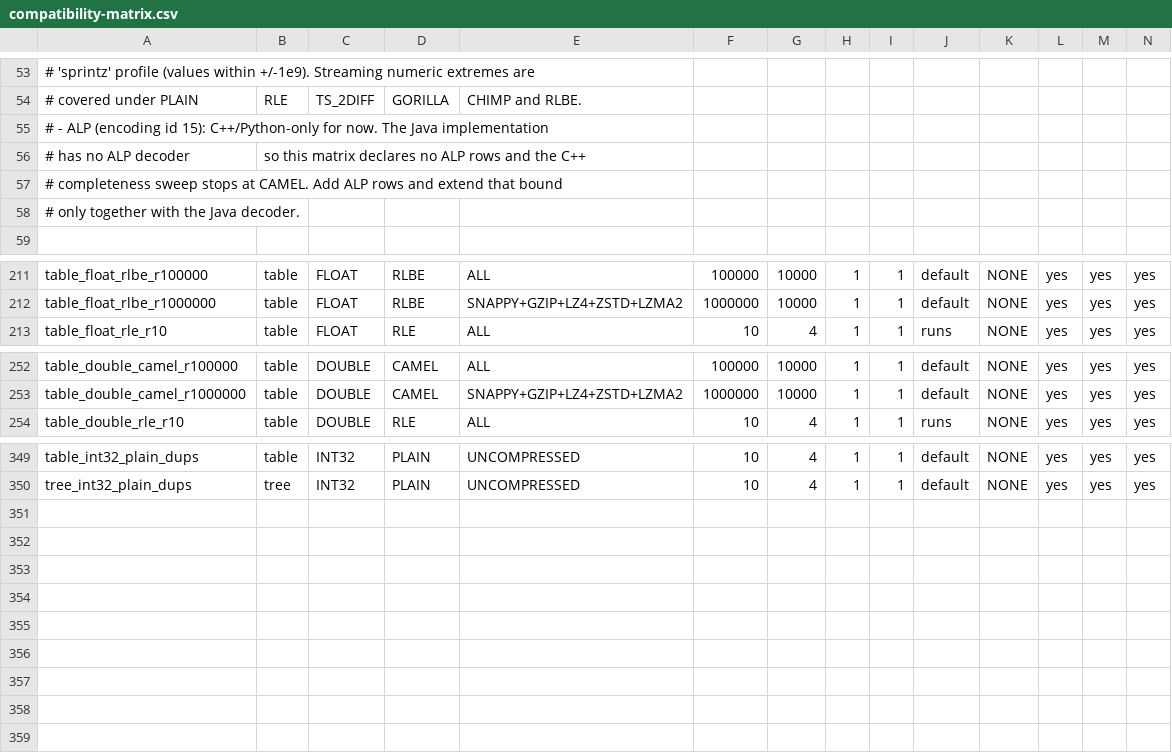
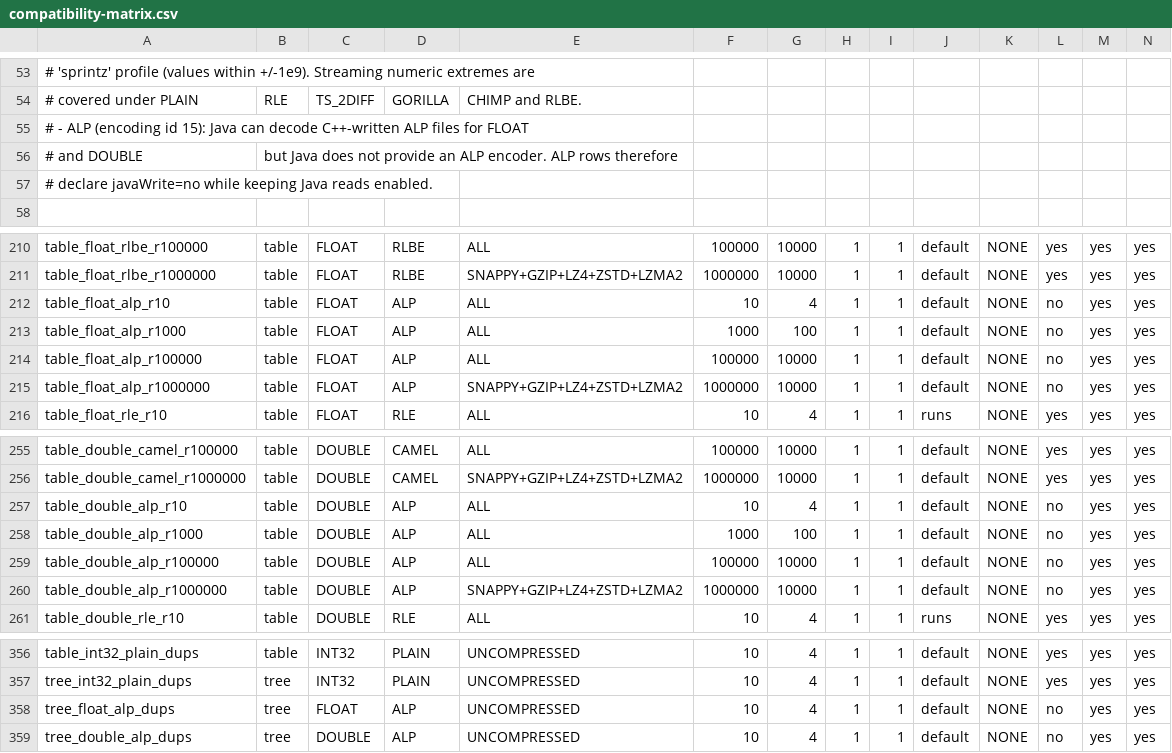
Before and after one commit to apache/tsfile, a CSV file: compat/compatibility-matrix.csv, drawn as a sheet; only a part is shown, gaps mark what is left out; removed rows and columns are numbered as before the commit, all else as after; rows hold the shown columns only; the diff names each change by its address in the sheet, - before the commit and + after, or states it on an @@ line.

```diff
--- a/compat/compatibility-matrix.csv
+++ b/compat/compatibility-matrix.csv
-A55: …id 15): C++/Python-only for now. The Java implementation
+A55: …id 15): Java can decode C++-written ALP files for FLOAT
-row 56: # has no ALP decoder | so this matrix declares no ALP rows and the C++
-row 57: # completeness sweep stops at CAMEL. Add ALP rows and extend that bound
+row 56: # and DOUBLE | but Java does not provide an ALP encoder. ALP rows therefore
-A57: # only together with the Java decoder.
+A57: # declare javaWrite=no while keeping Java reads enabled.
+row 212: table_float_alp_r10 | table | FLOAT | ALP | ALL | 10 | 4 | 1 | 1 | default | NONE | no | yes | yes
+row 213: table_float_alp_r1000 | table | FLOAT | ALP | ALL | 1000 | 100 | 1 | 1 | default | NONE | no | yes | yes
+row 214: table_float_alp_r100000 | table | FLOAT | ALP | ALL | 100000 | 10000 | 1 | 1 | default | NONE | no | yes | yes
+row 215: table_float_alp_r1000000 | table | FLOAT | ALP | SNAPPY+GZIP+LZ4+ZSTD+LZMA2 | 1000000 | 10000 | 1 | 1 | default | NONE | no | yes | yes
+row 257: table_double_alp_r10 | table | DOUBLE | ALP | ALL | 10 | 4 | 1 | 1 | default | NONE | no | yes | yes
+row 258: table_double_alp_r1000 | table | DOUBLE | ALP | ALL | 1000 | 100 | 1 | 1 | default | NONE | no | yes | yes
+row 259: table_double_alp_r100000 | table | DOUBLE | ALP | ALL | 100000 | 10000 | 1 | 1 | default | NONE | no | yes | yes
+row 260: table_double_alp_r1000000 | table | DOUBLE | ALP | SNAPPY+GZIP+LZ4+ZSTD+LZMA2 | 1000000 | 10000 | 1 | 1 | default | NONE | no | yes | yes
+row 358: tree_float_alp_dups | tree | FLOAT | ALP | UNCOMPRESSED | 10 | 4 | 1 | 1 | default | NONE | no | yes | yes
+row 359: tree_double_alp_dups | tree | DOUBLE | ALP | UNCOMPRESSED | 10 | 4 | 1 | 1 | default | NONE | no | yes | yes
```
Also changed, not shown: 9 other files.
